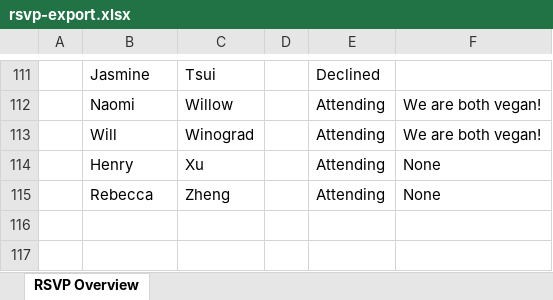
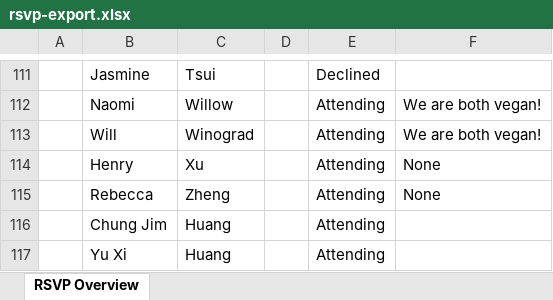
Before and after one commit to Skdvnn/WeddingSign, an Excel workbook: data/rsvp-export.xlsx, sheet RSVP Overview, drawn as a sheet; only a part is shown, gaps mark what is left out; values as stored, in another font and other column widths than the file's, no borders; the diff names each change by its address in the sheet, - before the commit and + after, or states it on an @@ line.

```diff
--- a/data/rsvp-export.xlsx (sheet RSVP Overview)
+++ b/data/rsvp-export.xlsx (sheet RSVP Overview)
+row 116:  | Chung Jim | Huang |  | Attending
+row 117:  | Yu Xi | Huang |  | Attending
```
Also changed, not shown: 1 other file.
